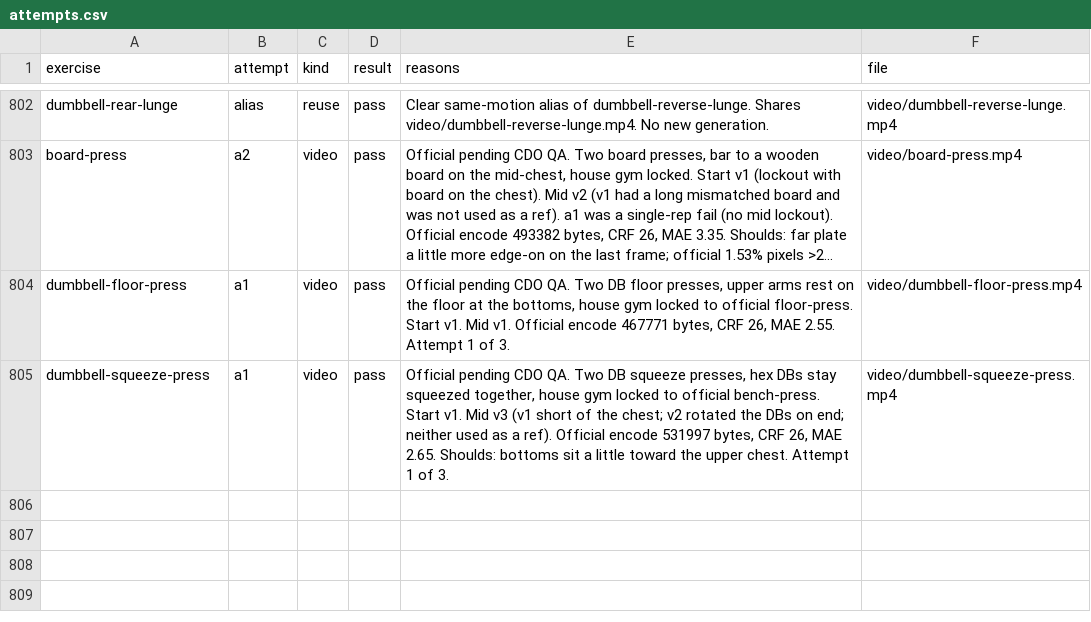
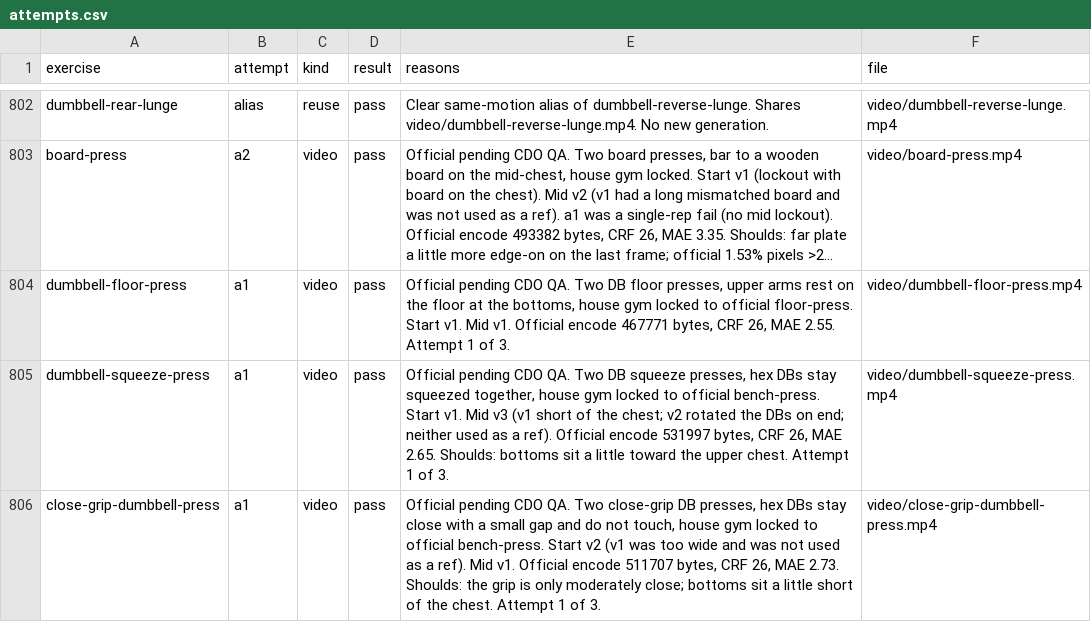
Before and after one commit to remoas/lift, a CSV file: media-pilot/logs/attempts.csv, drawn as a sheet; only a part is shown, gaps mark what is left out; long unchanged cells end in …; the diff names each change by its address in the sheet, - before the commit and + after, or states it on an @@ line.

```diff
--- a/media-pilot/logs/attempts.csv
+++ b/media-pilot/logs/attempts.csv
+row 806: close-grip-dumbbell-press | a1 | video | pass | Official pending CDO QA. Two close-grip DB presses, hex DBs stay close with a small gap and do not touch, house gym locked to official bench-press. Start v2 (v1 was too wide and was not used as a ref). Mid v1. Official encode 511707 bytes, CRF 26, MAE 2.73. Shoulds: the grip is only moderately close; bottoms sit a little short of the chest. Attempt 1 of 3. | video/close-grip-dumbbell-press.mp4
```
Also changed, not shown: design/video-gaps.csv, media-pilot/manifest.csv, 1 other file.
